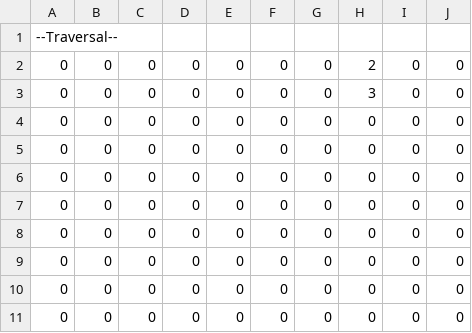
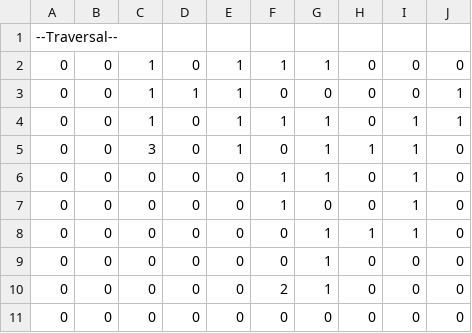
Before and after one commit to DylanPina/CS-440-Project-2, a CSV file: code/output/ship_layout_traversal.csv, drawn as a sheet.

```diff
--- a/code/output/ship_layout_traversal.csv
+++ b/code/output/ship_layout_traversal.csv
@@ -1,11 +1,11 @@
 --Traversal--
-0, 0, 0, 0, 0, 0, 0, 2, 0, 0
-0, 0, 0, 0, 0, 0, 0, 3, 0, 0
-0, 0, 0, 0, 0, 0, 0, 0, 0, 0
-0, 0, 0, 0, 0, 0, 0, 0, 0, 0
-0, 0, 0, 0, 0, 0, 0, 0, 0, 0
-0, 0, 0, 0, 0, 0, 0, 0, 0, 0
-0, 0, 0, 0, 0, 0, 0, 0, 0, 0
-0, 0, 0, 0, 0, 0, 0, 0, 0, 0
-0, 0, 0, 0, 0, 0, 0, 0, 0, 0
+0, 0, 1, 0, 1, 1, 1, 0, 0, 0
+0, 0, 1, 1, 1, 0, 0, 0, 0, 1
+0, 0, 1, 0, 1, 1, 1, 0, 1, 1
+0, 0, 3, 0, 1, 0, 1, 1, 1, 0
+0, 0, 0, 0, 0, 1, 1, 0, 1, 0
+0, 0, 0, 0, 0, 1, 0, 0, 1, 0
+0, 0, 0, 0, 0, 0, 1, 1, 1, 0
+0, 0, 0, 0, 0, 0, 1, 0, 0, 0
+0, 0, 0, 0, 0, 2, 1, 0, 0, 0
 0, 0, 0, 0, 0, 0, 0, 0, 0, 0
```
Also changed, not shown: code/output/initial_ship_layout.csv, 5 other files.
